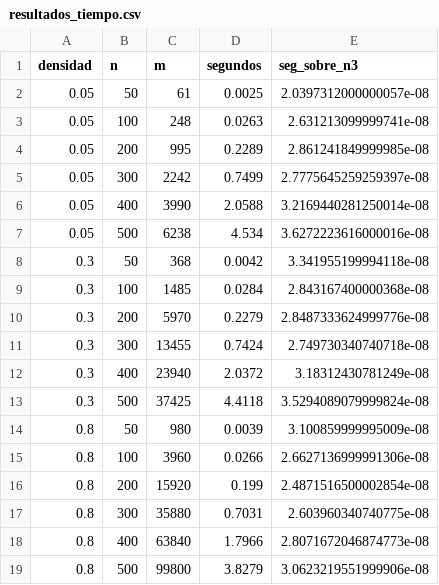
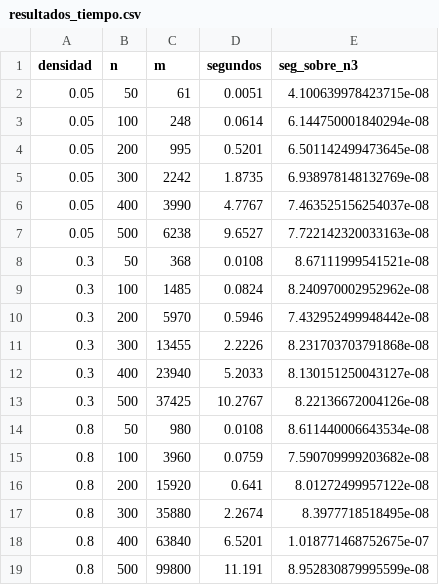
Before and after one commit to thaliana19587-commits/proyecto6-distancias-1-, a CSV file: bench/resultados_tiempo.csv, drawn as a sheet.

```diff
--- a/bench/resultados_tiempo.csv
+++ b/bench/resultados_tiempo.csv
@@ -1,19 +1,19 @@
 densidad,n,m,segundos,seg_sobre_n3
-0.05,50,61,0.0025,2.0397312000000057e-08
-0.05,100,248,0.0263,2.631213099999741e-08
-0.05,200,995,0.2289,2.861241849999985e-08
-0.05,300,2242,0.7499,2.7775645259259397e-08
-0.05,400,3990,2.0588,3.2169440281250014e-08
-0.05,500,6238,4.534,3.6272223616000016e-08
-0.3,50,368,0.0042,3.341955199994118e-08
-0.3,100,1485,0.0284,2.843167400000368e-08
-0.3,200,5970,0.2279,2.8487333624999776e-08
-0.3,300,13455,0.7424,2.749730340740718e-08
-0.3,400,23940,2.0372,3.18312430781249e-08
-0.3,500,37425,4.4118,3.5294089079999824e-08
-0.8,50,980,0.0039,3.100859999995009e-08
-0.8,100,3960,0.0266,2.6627136999991306e-08
-0.8,200,15920,0.199,2.4871516500002854e-08
-0.8,300,35880,0.7031,2.603960340740775e-08
-0.8,400,63840,1.7966,2.8071672046874773e-08
-0.8,500,99800,3.8279,3.0623219551999906e-08
+0.05,50,61,0.0051,4.100639978423715e-08
+0.05,100,248,0.0614,6.144750001840294e-08
+0.05,200,995,0.5201,6.501142499473645e-08
+0.05,300,2242,1.8735,6.938978148132769e-08
+0.05,400,3990,4.7767,7.463525156254037e-08
+0.05,500,6238,9.6527,7.722142320033163e-08
+0.3,50,368,0.0108,8.67111999541521e-08
+0.3,100,1485,0.0824,8.240970002952962e-08
+0.3,200,5970,0.5946,7.432952499948442e-08
+0.3,300,13455,2.2226,8.231703703791868e-08
+0.3,400,23940,5.2033,8.130151250043127e-08
+0.3,500,37425,10.2767,8.22136672004126e-08
+0.8,50,980,0.0108,8.611440006643534e-08
+0.8,100,3960,0.0759,7.590709999203682e-08
+0.8,200,15920,0.641,8.01272499957122e-08
+0.8,300,35880,2.2674,8.3977718518495e-08
+0.8,400,63840,6.5201,1.018771468752675e-07
+0.8,500,99800,11.191,8.952830879995599e-08
```
Also changed, not shown: bench/resultados_memoria.csv, 1 other file.
